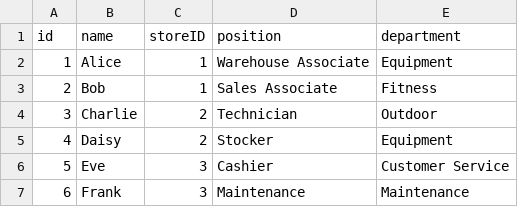
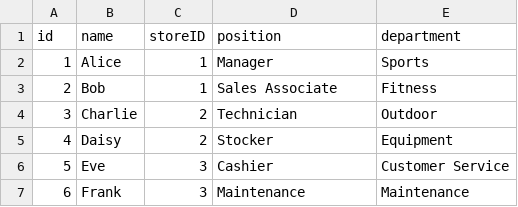
Before and after one commit to jaggergourley/coms-362-project, a CSV file: data/employees.csv, drawn as a sheet.

Commit message:
Runs with changes to employee list

```diff
--- a/data/employees.csv
+++ b/data/employees.csv
@@ -1,3 +1,3 @@
 id,name,storeID,position,department
-1,Alice,1,Warehouse Associate,Equipment
+1,Alice,1,Manager,Sports
 2,Bob,1,Sales Associate,Fitness
```
Also changed, not shown: data/trainingPrograms.csv, 2 other files.
